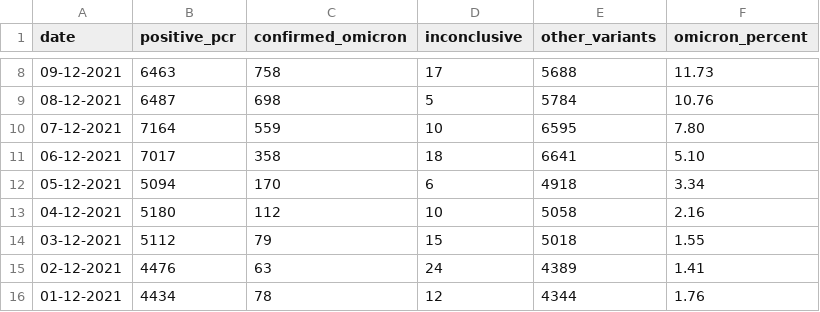
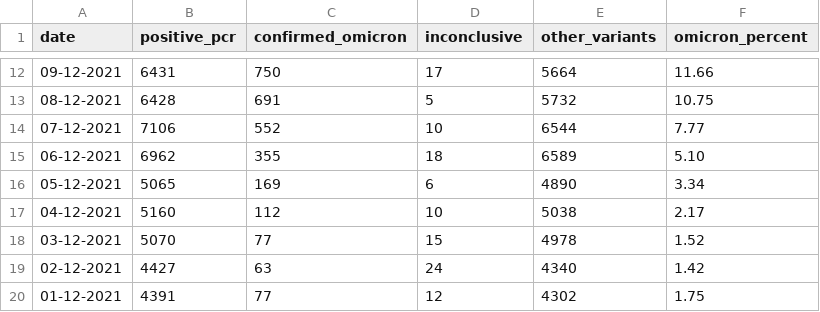
Before and after one commit to globaldothealth/covid19-omicron, a CSV file: denmark/denmark.csv, drawn as a sheet; only a part is shown, gaps mark what is left out; the diff covers the shown part only.

Commit message:
denmark: update data

```diff
--- a/denmark/denmark.csv
+++ b/denmark/denmark.csv
@@ -8,9 +12,9 @@ date,positive_pcr,confirmed_omicron,inconclusive,other_variants,omicron_percent
-09-12-2021,6463,758,17,5688,11.73
-08-12-2021,6487,698,5,5784,10.76
-07-12-2021,7164,559,10,6595,7.80
-06-12-2021,7017,358,18,6641,5.10
-05-12-2021,5094,170,6,4918,3.34
-04-12-2021,5180,112,10,5058,2.16
-03-12-2021,5112,79,15,5018,1.55
-02-12-2021,4476,63,24,4389,1.41
-01-12-2021,4434,78,12,4344,1.76
+09-12-2021,6431,750,17,5664,11.66
+08-12-2021,6428,691,5,5732,10.75
+07-12-2021,7106,552,10,6544,7.77
+06-12-2021,6962,355,18,6589,5.10
+05-12-2021,5065,169,6,4890,3.34
+04-12-2021,5160,112,10,5038,2.17
+03-12-2021,5070,77,15,4978,1.52
+02-12-2021,4427,63,24,4340,1.42
+01-12-2021,4391,77,12,4302,1.75
```
Also changed, not shown: 4 added rows and 37 edited cells elsewhere in this file, 4 other files.
